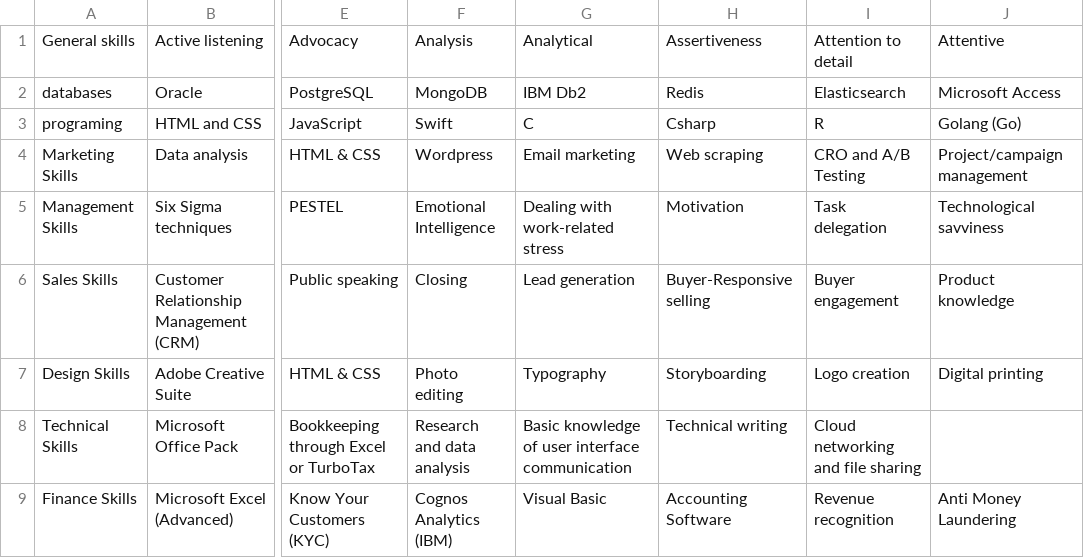
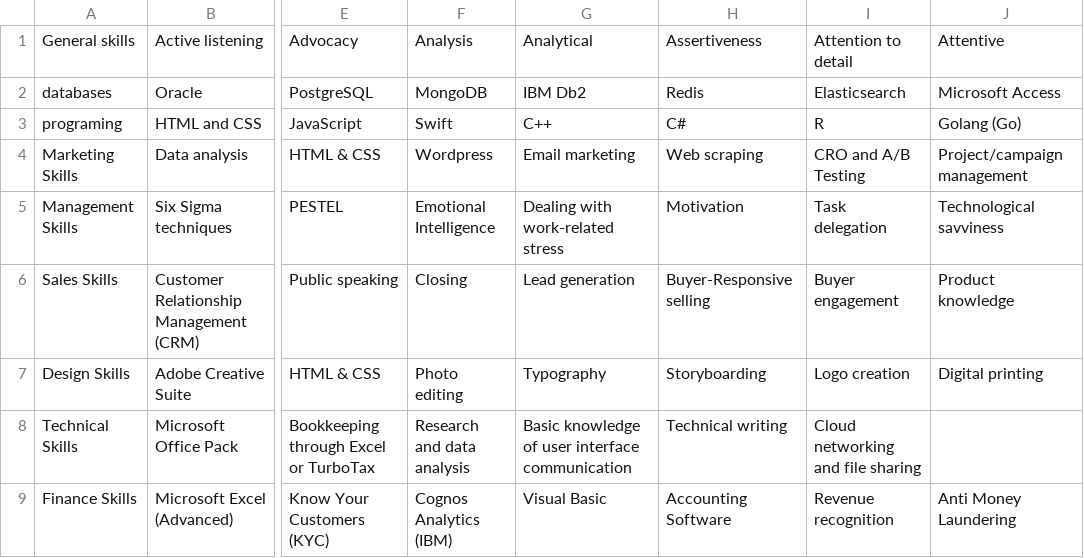
Before and after one commit to andika-eka/job-application-filter, a CSV file: applicant/fixture/skillset_list.csv (was experiment/skillset_list.csv), drawn as a sheet; only a part is shown, gaps mark what is left out; the diff names each change by its address in the sheet, - before the commit and + after, or states it on an @@ line.

Commit message:
dummy data generator completed (1 template cv)

```diff
--- a/experiment/skillset_list.csv
+++ b/applicant/fixture/skillset_list.csv
-G3: C
+G3: C++
-H3: Csharp
+H3: C#
```
Also changed, not shown: 7 other files.
